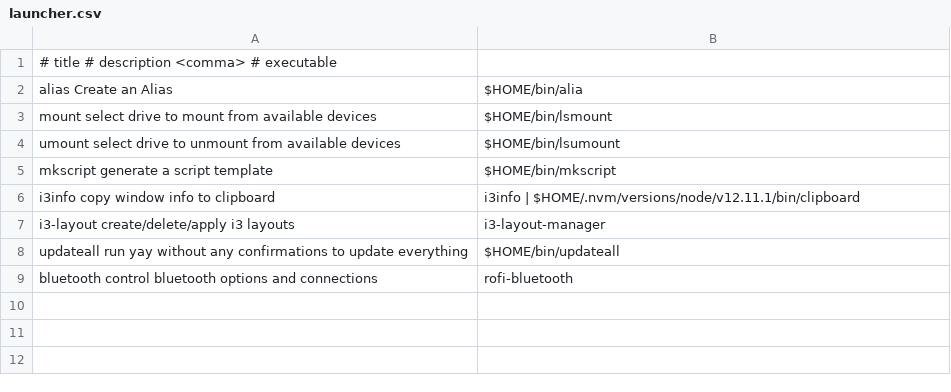
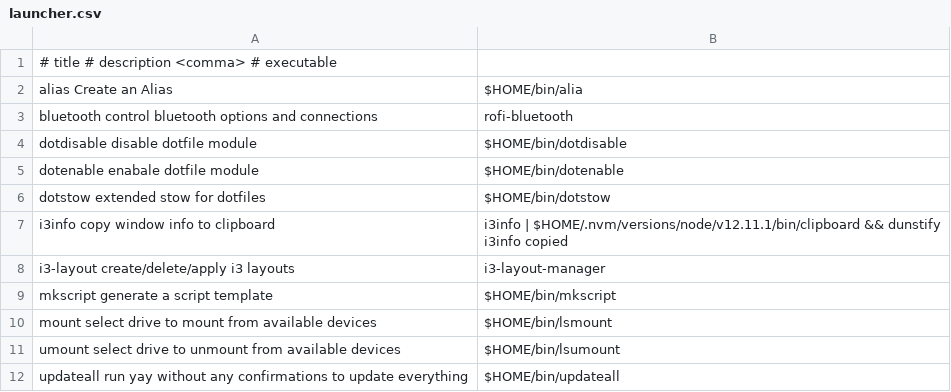
Before and after one commit to mmoehrlein/.dotfiles, a CSV file: scripts/bin/launcher.csv, drawn as a sheet.

Commit message:
feat(scripts): adding scripts for dotfile management
- adding script to enable and disable files in ~/.config/common.d/
- stow package and run install.dot as well as add aliases.dot and
  environment.dot to ~/.config/common.d as "<pkg>Aliases" and "<pkg>Env"

```diff
--- a/scripts/bin/launcher.csv
+++ b/scripts/bin/launcher.csv
@@ -2,8 +2,11 @@
 alias       Create an Alias,                                        $HOME/bin/alia
+bluetooth   control bluetooth options and connections,              rofi-bluetooth
+dotdisable  disable dotfile module,                                 $HOME/bin/dotdisable
+dotenable   enabale dotfile module,                                 $HOME/bin/dotenable
+dotstow     extended stow for dotfiles,                             $HOME/bin/dotstow
+i3info      copy window info to clipboard,                          i3info | $HOME/.nvm/versions/node/v12.11.1/bin/clipboard && dunstify i3info copied
+i3-layout   create/delete/apply i3 layouts,                         i3-layout-manager
+mkscript    generate a script template,                             $HOME/bin/mkscript
 mount       select drive to mount from available devices,           $HOME/bin/lsmount
 umount      select drive to unmount from available devices,         $HOME/bin/lsumount
-mkscript    generate a script template,                             $HOME/bin/mkscript
-i3info      copy window info to clipboard,                          i3info | $HOME/.nvm/versions/node/v12.11.1/bin/clipboard
-i3-layout   create/delete/apply i3 layouts,                         i3-layout-manager
 updateall   run yay without any confirmations to update everything, $HOME/bin/updateall
-bluetooth   control bluetooth options and connections,              rofi-bluetooth
```
Also changed, not shown: 3 other files.
